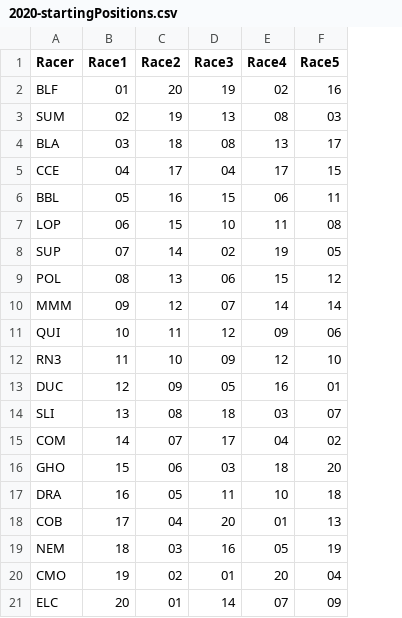
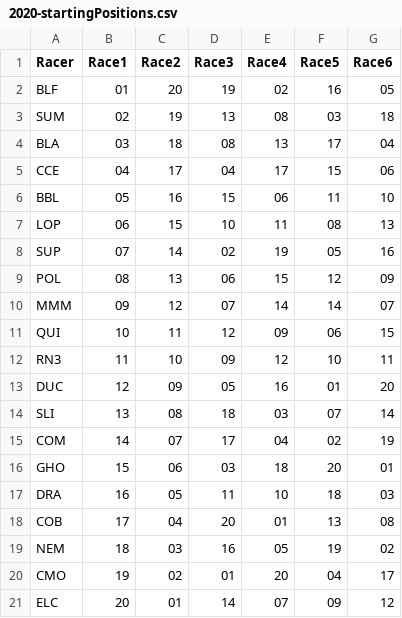
Before and after one commit to Leagify/JMR-stats, a CSV file: MarbleRally/2020/2020-startingPositions.csv, drawn as a sheet; the diff names each change by its address in the sheet, - before the commit and + after, or states it on an @@ line.

Commit message:
adds Race 6 starting positions

```diff
--- a/MarbleRally/2020/2020-startingPositions.csv
+++ b/MarbleRally/2020/2020-startingPositions.csv
+column G (Race6), rows 2-21: 05 | 18 | 04 | 06 | 10 | 13 | 16 | 09 | 07 | 15 | 11 | 20 | 14 | 19 | 01 | 03 | 08 | 02 | 17 | 12
```
